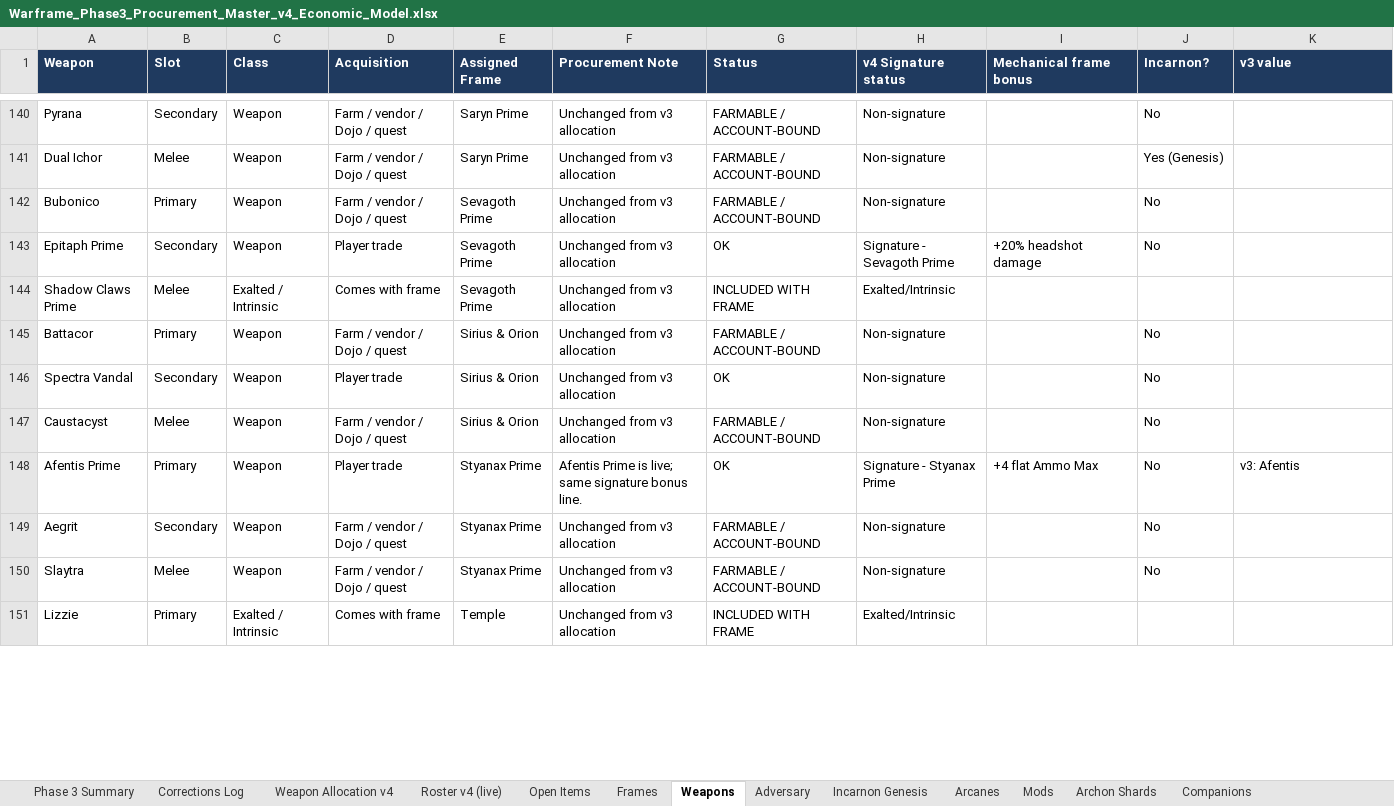
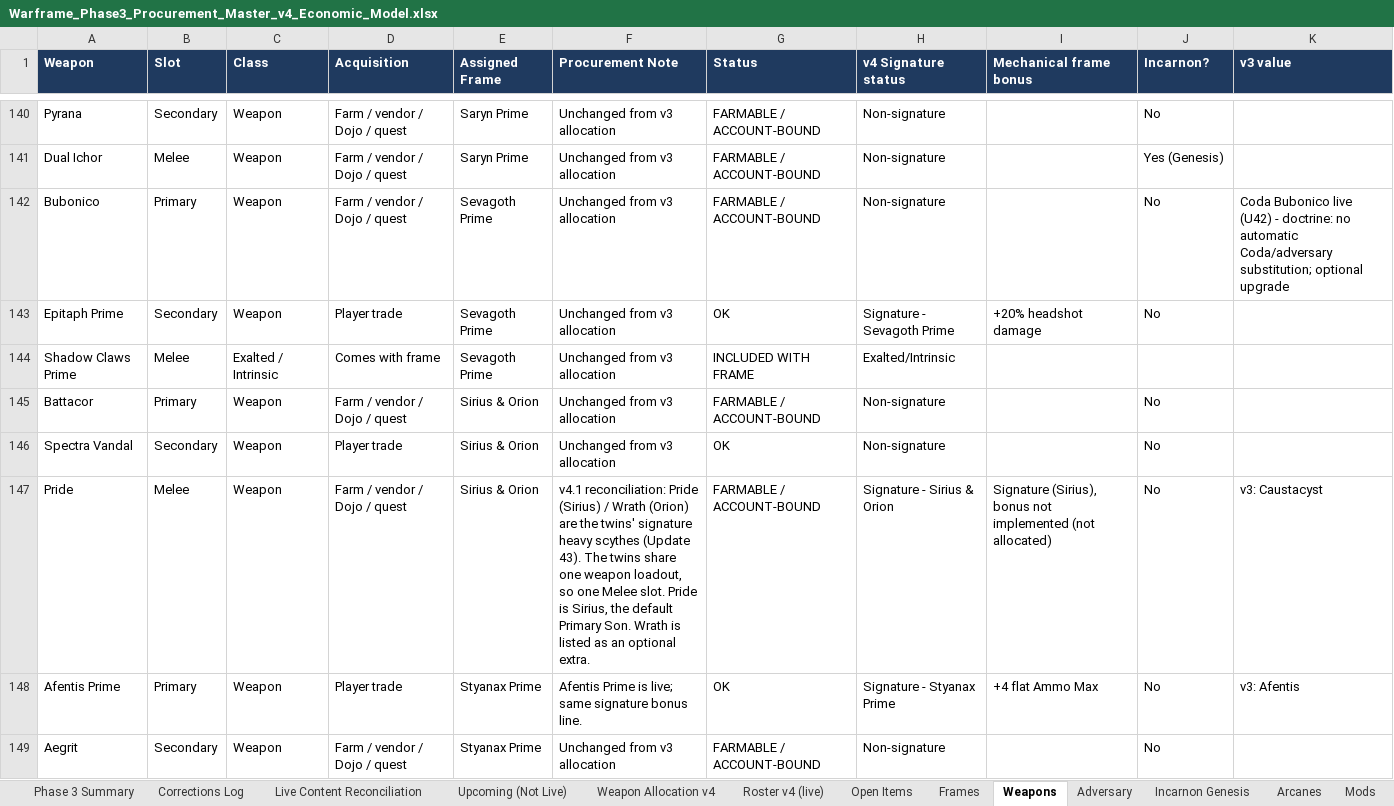
Before and after one commit to argumentativegaming-del/121, an Excel workbook: phase3/Warframe_Phase3_Procurement_Master_v4_Economic_Model.xlsx, sheet Weapons, drawn as a sheet; only a part is shown, gaps mark what is left out; the shorter side is filled out with more unchanged rows; values as stored, in another font and other column widths than the file's, no borders; conditional formats not drawn; the diff covers the shown part only; the diff names each change by its address in the sheet, - before the commit and + after, or states it on an @@ line.

```diff
--- a/phase3/Warframe_Phase3_Procurement_Master_v4_Economic_Model.xlsx (sheet Weapons)
+++ b/phase3/Warframe_Phase3_Procurement_Master_v4_Economic_Model.xlsx (sheet Weapons)
+sheet tab: Live Content Reconciliation
+sheet tab: Upcoming (Not Live)
-K142 (v3 value): (empty)
+K142 (v3 value): Coda Bubonico live (U42) - doctrine: no automatic Coda/adversary substitution; optional upgrade
-A147 (Weapon): Caustacyst
+A147 (Weapon): Pride
-F147 (Procurement Note): Unchanged from v3 allocation
+F147 (Procurement Note): v4.1 reconciliation: Pride (Sirius) / Wrath (Orion) are the twins' signature heavy scythes (Update 43). The twins share one weapon loadout, so one Melee slot. Pride is Sirius, the default Primary Son. Wrath is listed as an optional extra.
-H147 (v4 Signature status): Non-signature
+H147 (v4 Signature status): Signature - Sirius & Orion
-I147 (Mechanical frame bonus): (empty)
+I147 (Mechanical frame bonus): Signature (Sirius), bonus not implemented (not allocated)
-K147 (v3 value): (empty)
+K147 (v3 value): v3: Caustacyst
```
Also changed, not shown: 10 added rows, 1 removed row and 13 edited cells elsewhere in this sheet, sheet Procurement Master, sheet Economic Model, sheet Open Items, sheet Corrections Log, sheet Normalization Log, sheet Weapon Allocation v4, 1 more sheet, 5 other files.
